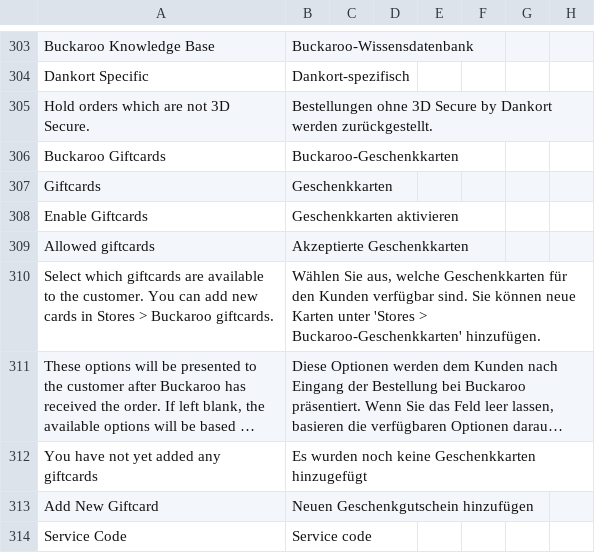
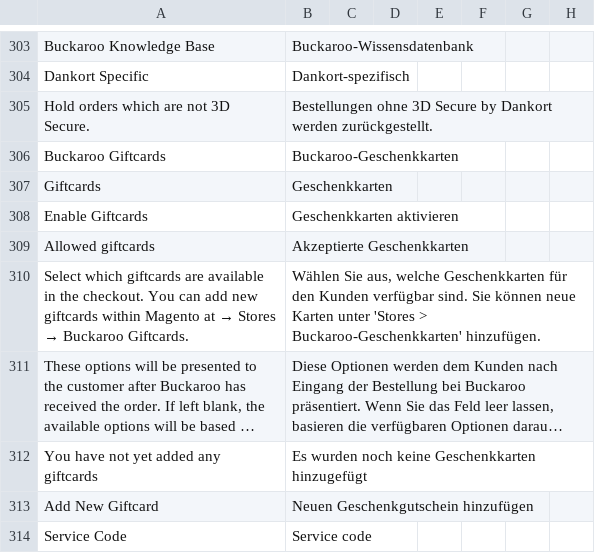
Before and after one commit to buckaroo-it/Magento2, a CSV file: i18n/de_DE.csv, drawn as a sheet; only a part is shown, gaps mark what is left out; long unchanged cells end in …; the diff names each change by its address in the sheet, - before the commit and + after, or states it on an @@ line.

Commit message:
BP-3296 - update giftcards translation admin comment

```diff
--- a/i18n/de_DE.csv
+++ b/i18n/de_DE.csv
@@ A310: …are available to the customer. You can add new cards in Stores > Buckaroo giftcards. → …are available in the checkout. You can add new giftcards within Magento at → Stores → Buckaroo Giftcards. @@
```
Also changed, not shown: i18n/es_ES.csv, i18n/fr_FR.csv, 2 other files.
